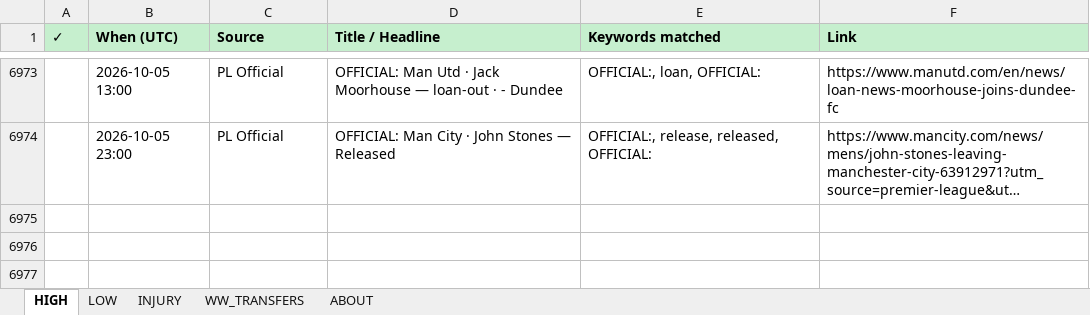
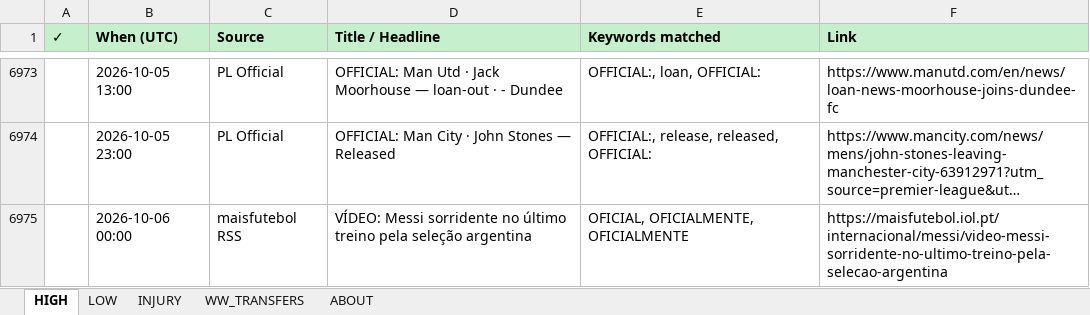
Before and after one commit to rneves2005-dotcom/fpl-dashboard, an Excel workbook: Transfer_Tracker.xlsx, sheet HIGH, drawn as a sheet; only a part is shown, gaps mark what is left out; long unchanged cells end in …; values as stored, in another font and other column widths than the file's, no borders; the diff names each change by its address in the sheet, - before the commit and + after, or states it on an @@ line.

Commit message:
auto: transfer poll 2026-10-06 00:00 UTC · 1 new

```diff
--- a/Transfer_Tracker.xlsx (sheet HIGH)
+++ b/Transfer_Tracker.xlsx (sheet HIGH)
+row 6975:  | 2026-10-06 00:00 | maisfutebol RSS | VÍDEO: Messi sorridente no último treino pela seleção argentina | OFICIAL, OFICIALMENTE, OFICIALMENTE | https://maisfutebol.iol.pt/internacional/messi/video-messi-sorridente-no-ultimo-treino-pela-selecao-argentina
```
